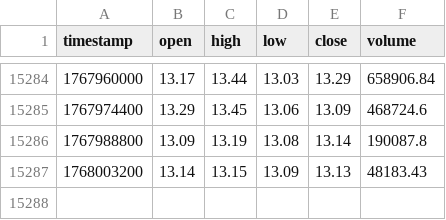
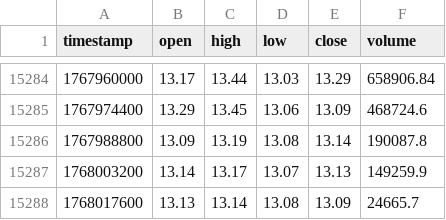
Before and after one commit to lovelori/tradesig, a CSV file: data_cache/LINK_USDT_hours_data.csv, drawn as a sheet; only a part is shown, gaps mark what is left out.

```diff
--- a/data_cache/LINK_USDT_hours_data.csv
+++ b/data_cache/LINK_USDT_hours_data.csv
@@ -15286,2 +15286,3 @@ timestamp,open,high,low,close,volume
 1767988800,13.09,13.19,13.08,13.14,190087.8
-1768003200,13.14,13.15,13.09,13.13,48183.43
+1768003200,13.14,13.17,13.07,13.13,149259.9
+1768017600,13.13,13.14,13.08,13.09,24665.7
```
Also changed, not shown: data_cache/DOGE_USDT_hours_data.csv, data_cache/LTC_USDT_hours_data.csv.
